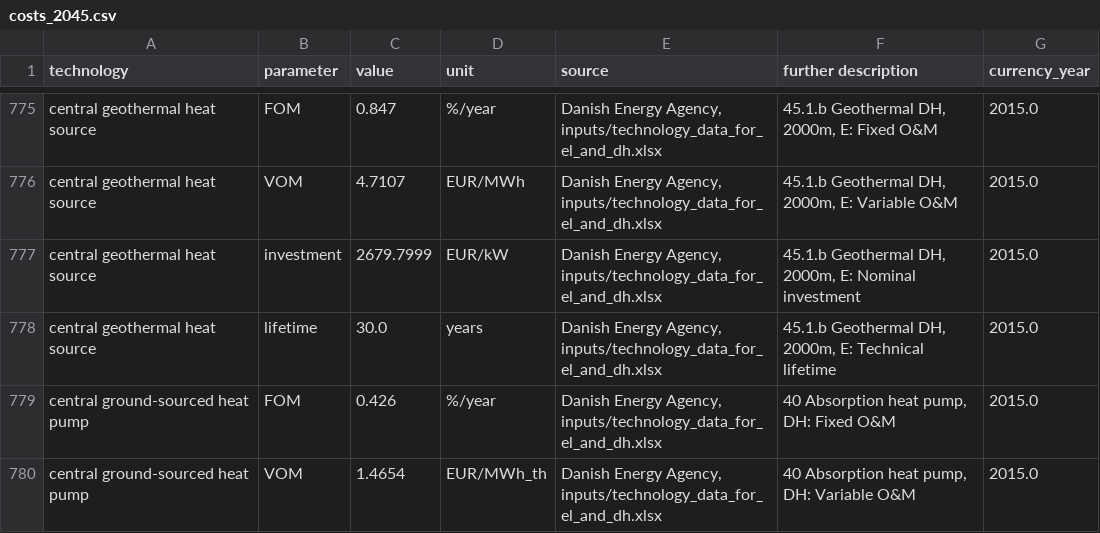
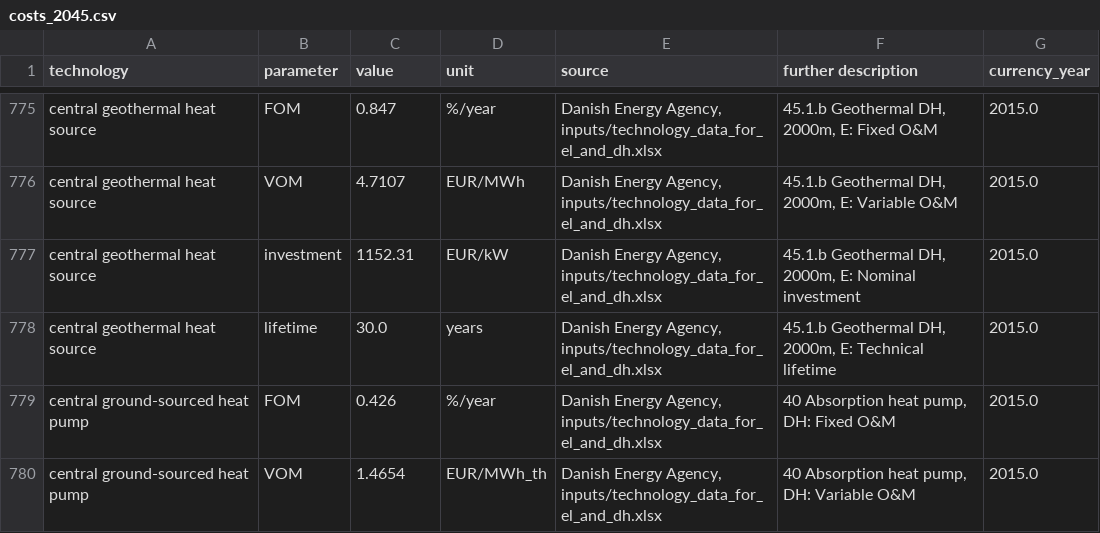
Before and after one commit to cpschau/pypsa-de, a CSV file: ariadne-data/costs/mean/costs_2045.csv, drawn as a sheet; only a part is shown, gaps mark what is left out.

Commit message:
scale geothermal capec by 0.42 according to DEA

```diff
--- a/ariadne-data/costs/mean/costs_2045.csv
+++ b/ariadne-data/costs/mean/costs_2045.csv
@@ -779,3 +779,3 @@ central geothermal heat source,FOM,0.847,%/year,"Danish Energy Agency, inputs/te
 central geothermal heat source,VOM,4.7107,EUR/MWh,"Danish Energy Agency, inputs/technology_data_for_el_and_dh.xlsx","45.1.b Geothermal DH, 2000m, E:  Variable O&M",2015.0
-central geothermal heat source,investment,2679.7999,EUR/kW,"Danish Energy Agency, inputs/technology_data_for_el_and_dh.xlsx","45.1.b Geothermal DH, 2000m, E:  Nominal investment",2015.0
+central geothermal heat source,investment,1152.31,EUR/kW,"Danish Energy Agency, inputs/technology_data_for_el_and_dh.xlsx","45.1.b Geothermal DH, 2000m, E:  Nominal investment",2015.0
 central geothermal heat source,lifetime,30.0,years,"Danish Energy Agency, inputs/technology_data_for_el_and_dh.xlsx","45.1.b Geothermal DH, 2000m, E:  Technical lifetime",2015.0
```
